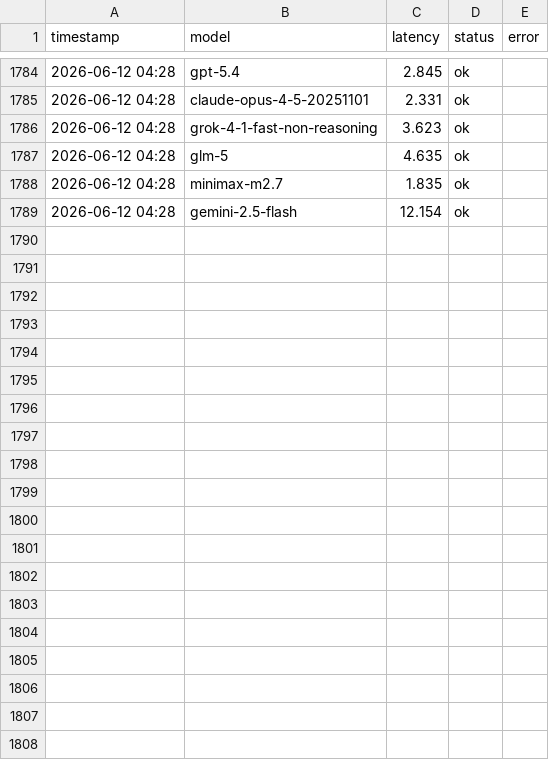
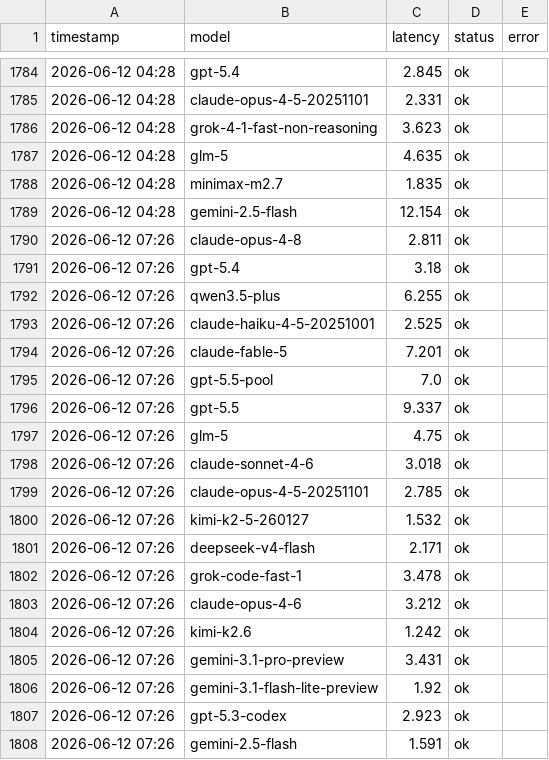
Before and after one commit to rongyinger/api-checker, a CSV file: docs/data.csv, drawn as a sheet; only a part is shown, gaps mark what is left out; the diff covers the shown part only.

```diff
--- a/docs/data.csv
+++ b/docs/data.csv
@@ -1789 +1789,20 @@ timestamp,model,latency,status,error
 2026-06-12 04:28,gemini-2.5-flash,12.154,ok,
+2026-06-12 07:26,claude-opus-4-8,2.811,ok,
+2026-06-12 07:26,gpt-5.4,3.18,ok,
+2026-06-12 07:26,qwen3.5-plus,6.255,ok,
+2026-06-12 07:26,claude-haiku-4-5-20251001,2.525,ok,
+2026-06-12 07:26,claude-fable-5,7.201,ok,
+2026-06-12 07:26,gpt-5.5-pool,7.0,ok,
+2026-06-12 07:26,gpt-5.5,9.337,ok,
+2026-06-12 07:26,glm-5,4.75,ok,
+2026-06-12 07:26,claude-sonnet-4-6,3.018,ok,
+2026-06-12 07:26,claude-opus-4-5-20251101,2.785,ok,
+2026-06-12 07:26,kimi-k2-5-260127,1.532,ok,
+2026-06-12 07:26,deepseek-v4-flash,2.171,ok,
+2026-06-12 07:26,grok-code-fast-1,3.478,ok,
+2026-06-12 07:26,claude-opus-4-6,3.212,ok,
+2026-06-12 07:26,kimi-k2.6,1.242,ok,
+2026-06-12 07:26,gemini-3.1-pro-preview,3.431,ok,
+2026-06-12 07:26,gemini-3.1-flash-lite-preview,1.92,ok,
+2026-06-12 07:26,gpt-5.3-codex,2.923,ok,
+2026-06-12 07:26,gemini-2.5-flash,1.591,ok,
```
Also changed, not shown: 12 added rows elsewhere in this file.
